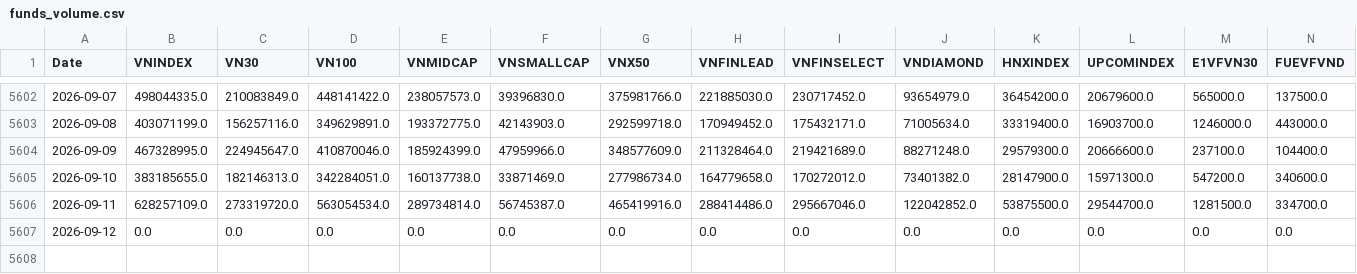
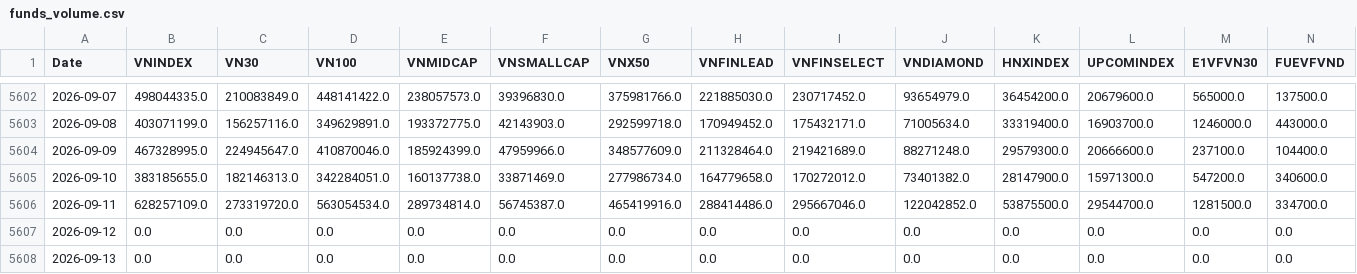
Before and after one commit to phudinhm/vn-fund-dashboard-2, a CSV file: funds_volume.csv, drawn as a sheet; only a part is shown, gaps mark what is left out; rows hold the shown columns only; the diff names each change by its address in the sheet, - before the commit and + after, or states it on an @@ line.

```diff
--- a/funds_volume.csv
+++ b/funds_volume.csv
+row 5608: 2026-09-13 | 0.0 | 0.0 | 0.0 | 0.0 | 0.0 | 0.0 | 0.0 | 0.0 | 0.0 | 0.0 | 0.0 | 0.0 | 0.0
```
Also changed, not shown: data/profile.csv, 7 other files.
